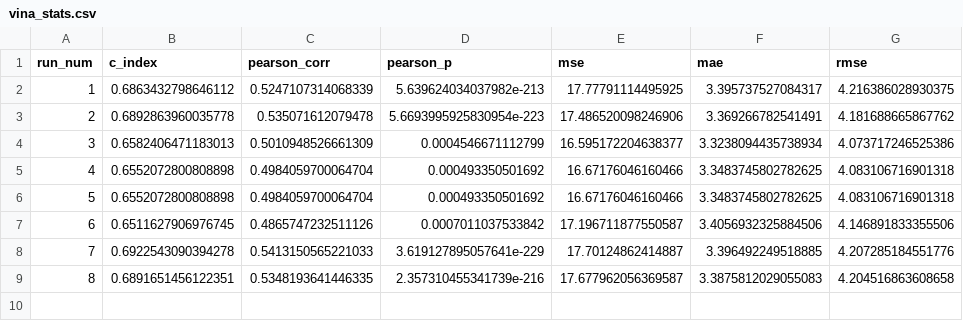
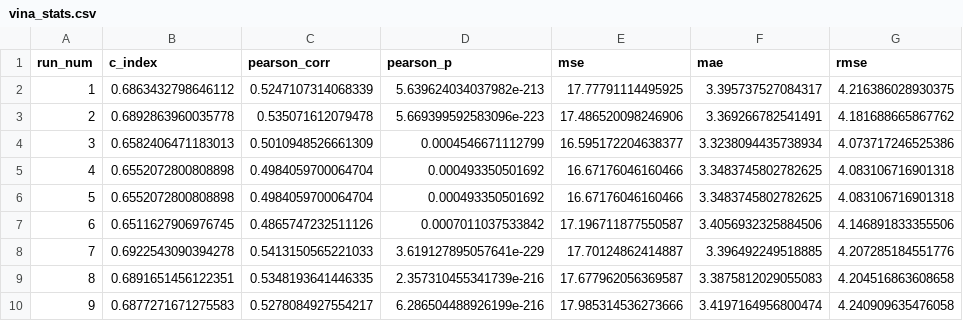
Before and after one commit to jyaacoub/MutDTA, a CSV file: results/PDBbind/media/kd_ki/vina_stats.csv, drawn as a sheet.

Commit message:
run9 results
Disappointing, no more room for improvement here.

Options:
- Continue forth and benchmark on DGraphDTA
- Try flexible docking

```diff
--- a/results/PDBbind/media/kd_ki/vina_stats.csv
+++ b/results/PDBbind/media/kd_ki/vina_stats.csv
@@ -2,3 +2,3 @@ run_num,c_index,pearson_corr,pearson_p,mse,mae,rmse
 1,0.6863432798646112,0.5247107314068339,5.639624034037982e-213,17.77791114495925,3.395737527084317,4.216386028930375
-2,0.6892863960035778,0.535071612079478,5.6693995925830954e-223,17.486520098246906,3.369266782541491,4.181688665867762
+2,0.6892863960035778,0.535071612079478,5.669399592583096e-223,17.486520098246906,3.369266782541491,4.181688665867762
 3,0.6582406471183013,0.5010948526661309,0.0004546671112799,16.595172204638377,3.3238094435738934,4.073717246525386
@@ -9 +9,2 @@ run_num,c_index,pearson_corr,pearson_p,mse,mae,rmse
 8,0.6891651456122351,0.5348193641446335,2.357310455341739e-216,17.677962056369587,3.3875812029055083,4.204516863608658
+9,0.6877271671275583,0.5278084927554217,6.286504488926199e-216,17.985314536273666,3.4197164956800474,4.240909635476058
```
Also changed, not shown: results/PDBbind/media/kd_only/vina_stats.csv, 9 other files.
